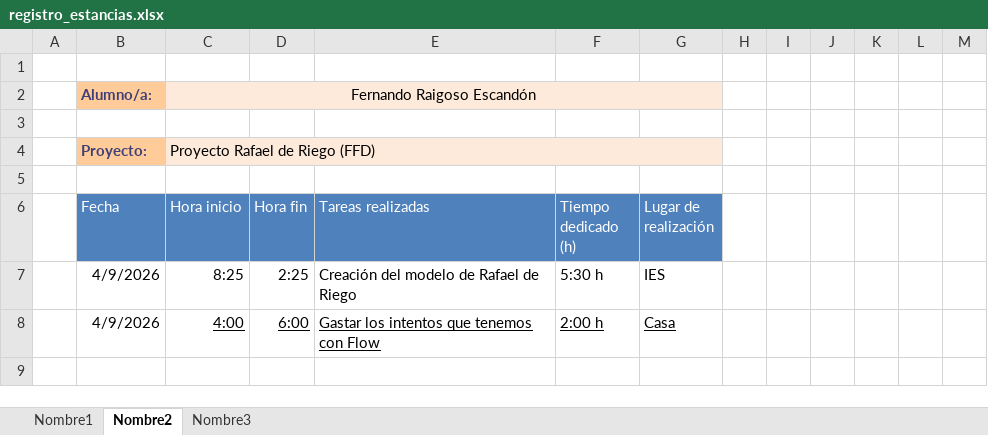
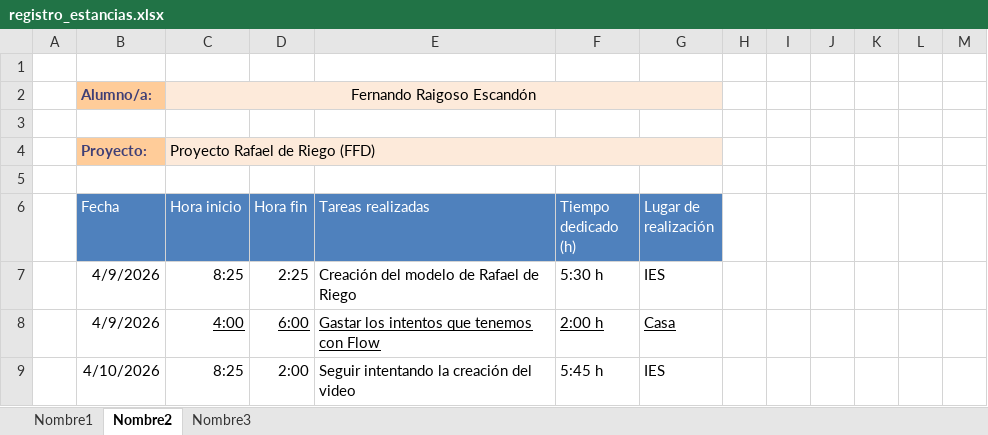
Before and after one commit to MrFran12/Practicas-Empresa, an Excel workbook: registro_estancias.xlsx, sheet Nombre2, drawn as a sheet; values as stored, in another font and other column widths than the file's, no borders; table styles not drawn; the diff names each change by its address in the sheet, - before the commit and + after, or states it on an @@ line.

```diff
--- a/registro_estancias.xlsx (sheet Nombre2)
+++ b/registro_estancias.xlsx (sheet Nombre2)
+row 9:  | 4/10/2026 | 8:25 | 2:00 | Seguir intentando la creación del video | 5:45 h | IES
```
Also changed, not shown: sheet Nombre3, sheet Nombre1.
